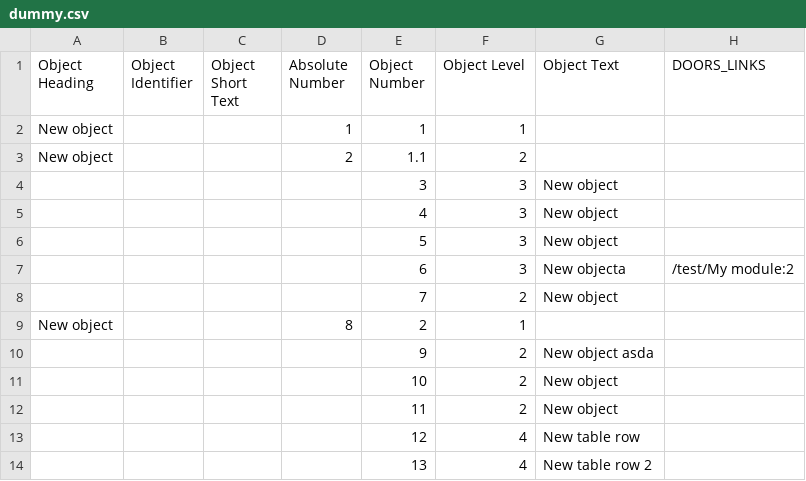
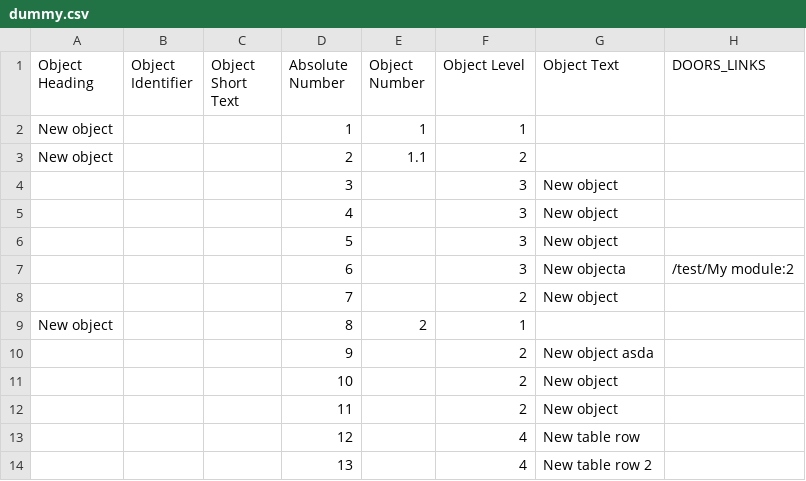
Before and after one commit to tub-aset/daf, a CSV file: dafcore/src/main/resources/dummy.csv, drawn as a sheet.

Commit message:
A variety of link and parsing fixes

```diff
--- a/dafcore/src/main/resources/dummy.csv
+++ b/dafcore/src/main/resources/dummy.csv
@@ -3,12 +3,12 @@
 "New object","","","2","1.1","2","",""
-"","","","","3","3","New object",""
-"","","","","4","3","New object",""
-"","","","","5","3","New object",""
-"","","","","6","3","New objecta","/test/My module:2"
-"","","","","7","2","New object",""
+"","","","3","","3","New object",""
+"","","","4","","3","New object",""
+"","","","5","","3","New object",""
+"","","","6","","3","New objecta","/test/My module:2"
+"","","","7","","2","New object",""
 "New object","","","8","2","1","",""
-"","","","","9","2","New object asda",""
-"","","","","10","2","New object",""
-"","","","","11","2","New object  ",""
-"","","","","12","4","New table row ",""
-"","","","","13","4","New table row 2",""
+"","","","9","","2","New object asda",""
+"","","","10","","2","New object",""
+"","","","11","","2","New object  ",""
+"","","","12","","4","New table row ",""
+"","","","13","","4","New table row 2",""
```
Also changed, not shown: 12 other files.
